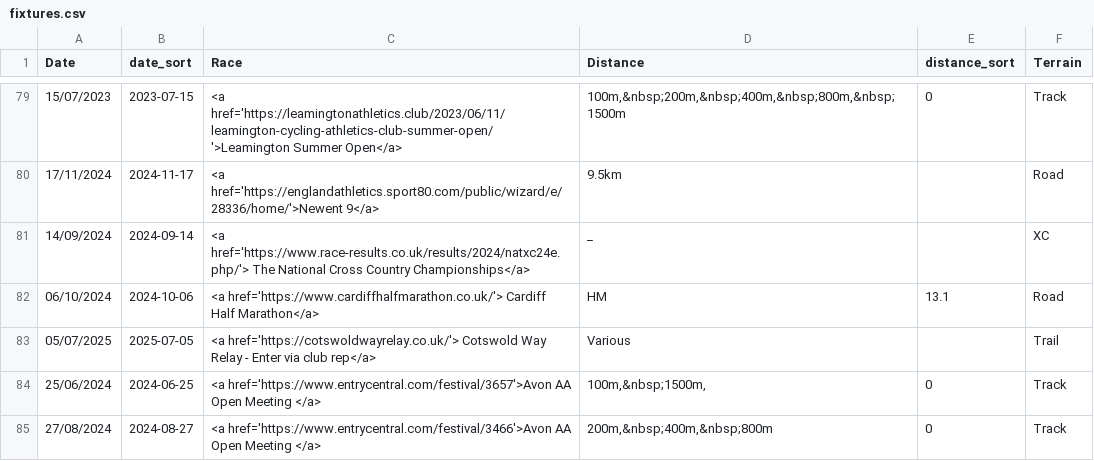
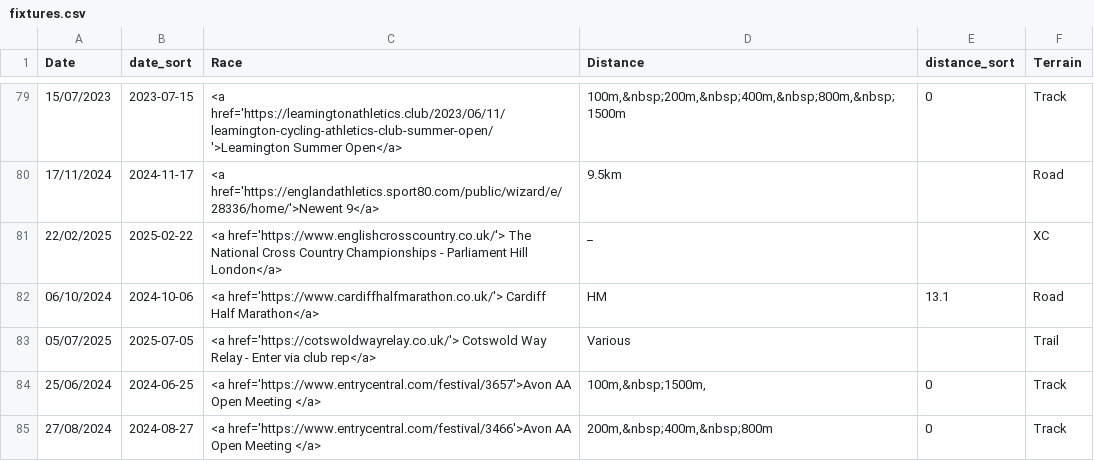
Before and after one commit to CLCStriders/striders, a CSV file: _data/fixtures.csv, drawn as a sheet; only a part is shown, gaps mark what is left out.

Commit message:
Update fixtures.csv

```diff
--- a/_data/fixtures.csv
+++ b/_data/fixtures.csv
@@ -80,3 +80,3 @@ Date,date_sort,Race,Distance,distance_sort,Terrain
 17/11/2024,2024-11-17,<a href='https://englandathletics.sport80.com/public/wizard/e/28336/home/'>Newent 9</a>,"9.5km",,Road
-14/09/2024,2024-09-14,<a href='https://www.race-results.co.uk/results/2024/natxc24e.php/'> The National Cross Country Championships</a>,"_",,XC
+22/02/2025,2025-02-22,<a href='https://www.englishcrosscountry.co.uk/'> The National Cross Country Championships - Parliament Hill London</a>,"_",,XC
 06/10/2024,2024-10-06,<a href='https://www.cardiffhalfmarathon.co.uk/'> Cardiff Half Marathon</a>,"HM",13.1,Road
```
